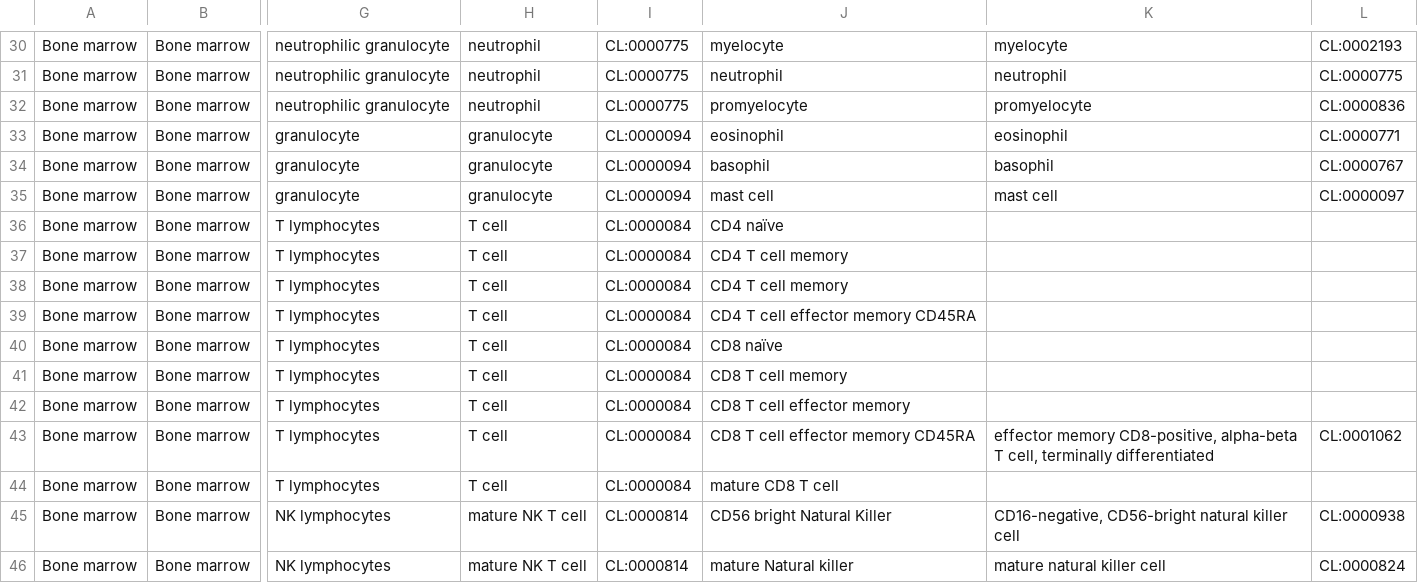
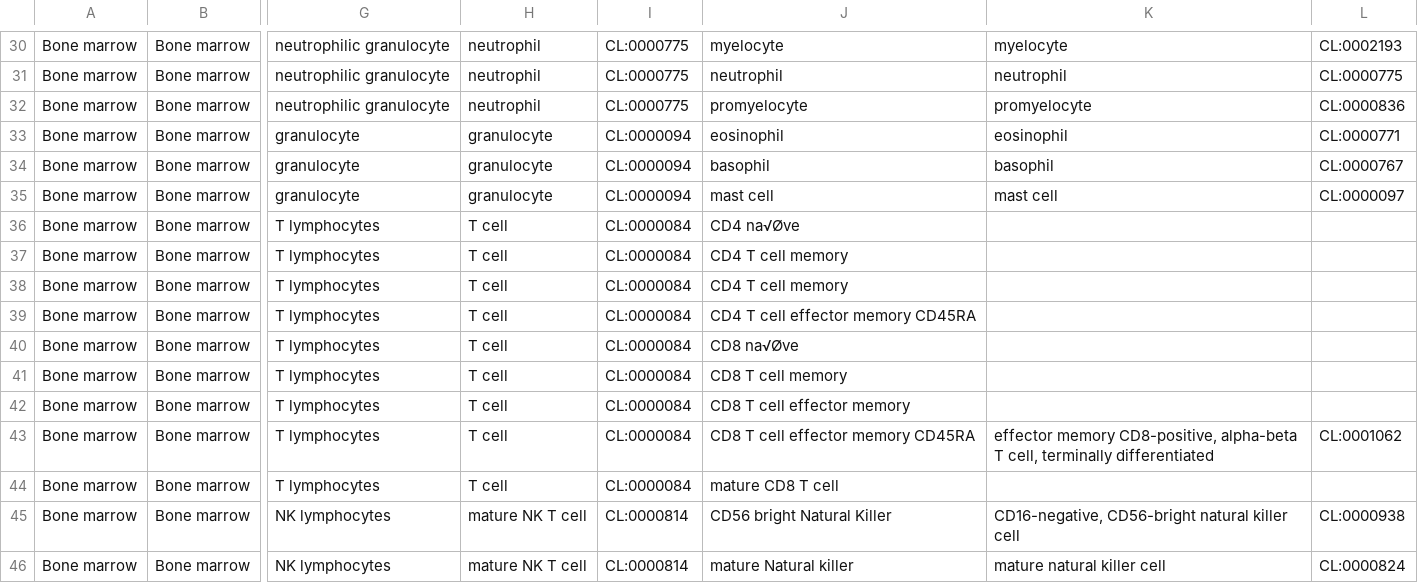
Before and after one commit to hubmapconsortium/asctb-azimuth-data-comparison, a CSV file: staging_asctb_master_data/bone_marrow_asctb_master.csv, drawn as a sheet; only a part is shown, gaps mark what is left out; the diff names each change by its address in the sheet, - before the commit and + after, or states it on an @@ line.

```diff
--- a/staging_asctb_master_data/bone_marrow_asctb_master.csv
+++ b/staging_asctb_master_data/bone_marrow_asctb_master.csv
-J36: CD4 naïve
+J36: CD4 na√Øve
-J40: CD8 naïve
+J40: CD8 na√Øve
```
Also changed, not shown: staging_asctb_master_data/bone_marrow.bgs_not_in_asctb.csv, staging_asctb_master_data/kidney.bgs_not_in_asctb.csv, 14 other files.
